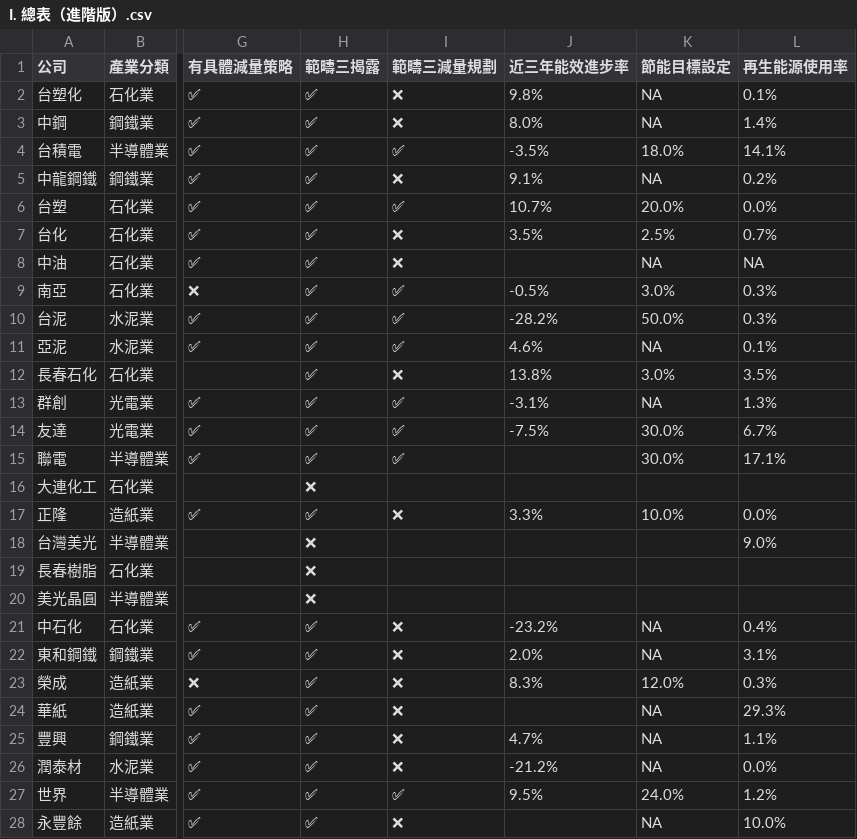
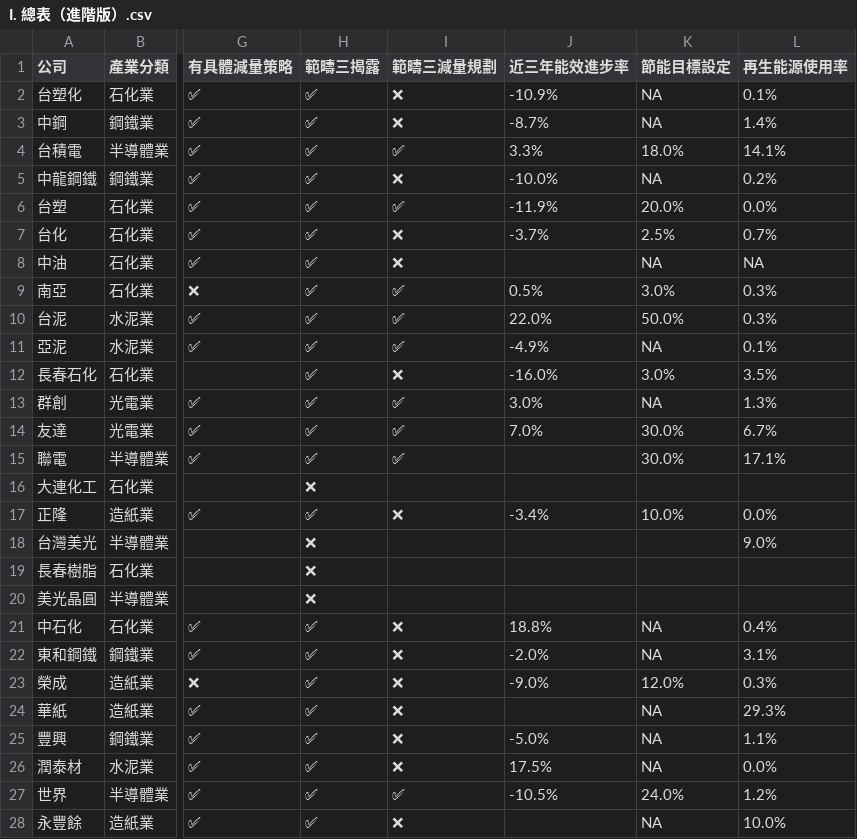
Before and after one commit to gcaa-org-tw/carbon-watch, a CSV file: raw-data/I. 總表（進階版）.csv, drawn as a sheet; only a part is shown, gaps mark what is left out; the diff covers the shown part only; the diff names each change by its address in the sheet, - before the commit and + after, or states it on an @@ line.

```diff
--- a/raw-data/I. 總表（進階版）.csv
+++ b/raw-data/I. 總表（進階版）.csv
-J2 (近三年能效進步率): 9.8%
+J2 (近三年能效進步率): -10.9%
-J3 (近三年能效進步率): 8.0%
+J3 (近三年能效進步率): -8.7%
-J4 (近三年能效進步率): -3.5%
+J4 (近三年能效進步率): 3.3%
-J5 (近三年能效進步率): 9.1%
+J5 (近三年能效進步率): -10.0%
-J6 (近三年能效進步率): 10.7%
+J6 (近三年能效進步率): -11.9%
-J7 (近三年能效進步率): 3.5%
+J7 (近三年能效進步率): -3.7%
-J9 (近三年能效進步率): -0.5%
+J9 (近三年能效進步率): 0.5%
-J10 (近三年能效進步率): -28.2%
+J10 (近三年能效進步率): 22.0%
-J11 (近三年能效進步率): 4.6%
+J11 (近三年能效進步率): -4.9%
-J12 (近三年能效進步率): 13.8%
+J12 (近三年能效進步率): -16.0%
-J13 (近三年能效進步率): -3.1%
+J13 (近三年能效進步率): 3.0%
-J14 (近三年能效進步率): -7.5%
+J14 (近三年能效進步率): 7.0%
-J17 (近三年能效進步率): 3.3%
+J17 (近三年能效進步率): -3.4%
-J21 (近三年能效進步率): -23.2%
+J21 (近三年能效進步率): 18.8%
-J22 (近三年能效進步率): 2.0%
+J22 (近三年能效進步率): -2.0%
-J23 (近三年能效進步率): 8.3%
+J23 (近三年能效進步率): -9.0%
-J25 (近三年能效進步率): 4.7%
+J25 (近三年能效進步率): -5.0%
-J26 (近三年能效進步率): -21.2%
+J26 (近三年能效進步率): 17.5%
-J27 (近三年能效進步率): 9.5%
+J27 (近三年能效進步率): -10.5%
```
Also changed, not shown: 112 edited cells elsewhere in this file, 54 other files.
